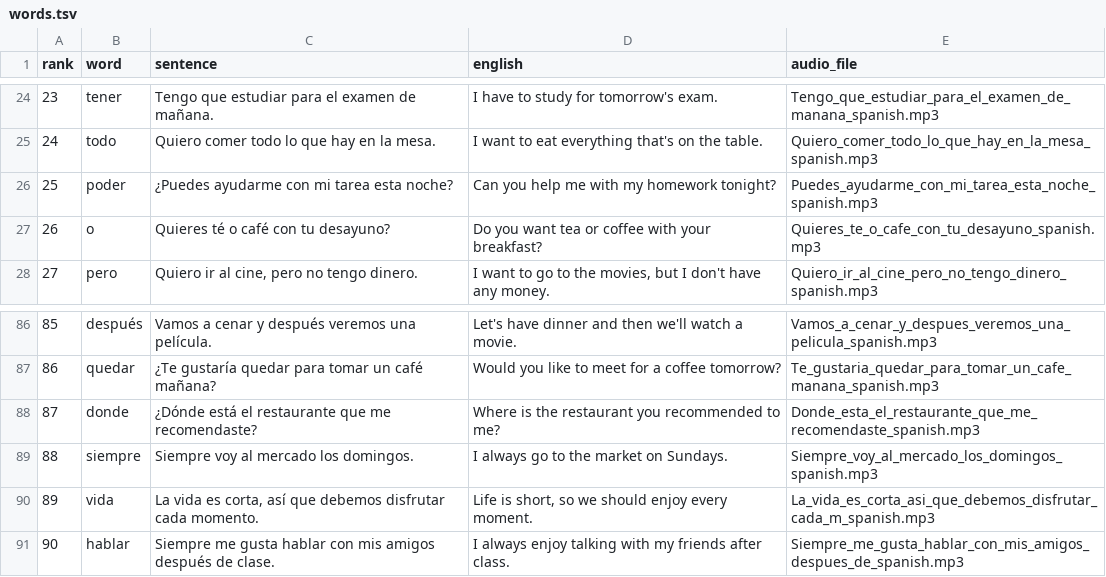
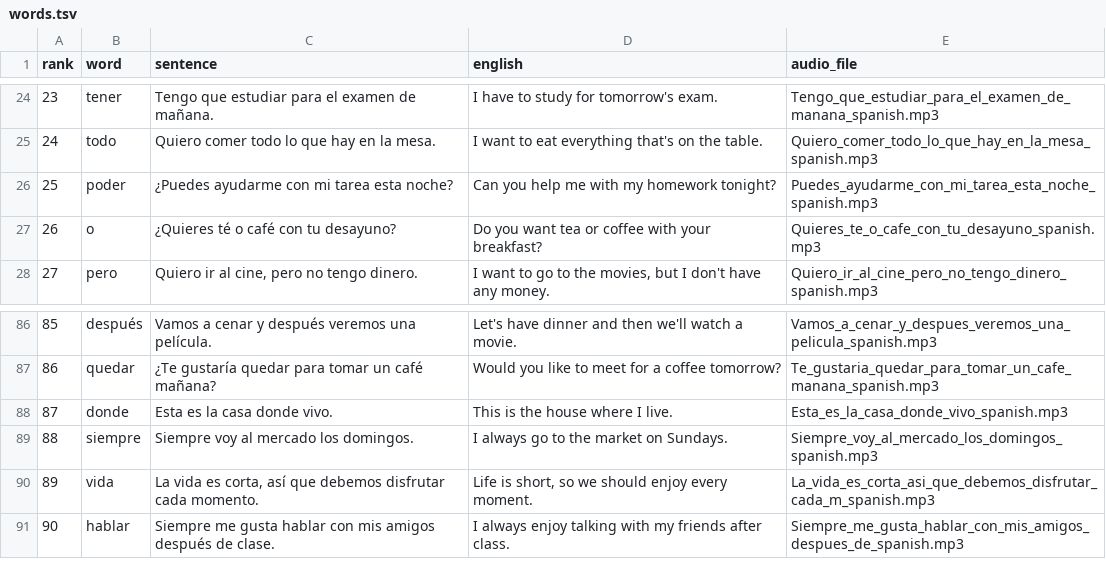
Before and after one commit to Ankiwordbank/free-anki-decks, a TSV file: decks/spanish-top-1000-first-100/words.tsv, drawn as a sheet; only a part is shown, gaps mark what is left out; the diff covers the shown part only.

```diff
--- a/decks/spanish-top-1000-first-100/words.tsv
+++ b/decks/spanish-top-1000-first-100/words.tsv
@@ -26,3 +26,3 @@ rank	word	sentence	english	audio_file
 25	poder	¿Puedes ayudarme con mi tarea esta noche?	Can you help me with my homework tonight?	Puedes_ayudarme_con_mi_tarea_esta_noche_spanish.mp3
-26	o	Quieres té o café con tu desayuno?	Do you want tea or coffee with your breakfast?	Quieres_te_o_cafe_con_tu_desayuno_spanish.mp3
+26	o	¿Quieres té o café con tu desayuno?	Do you want tea or coffee with your breakfast?	Quieres_te_o_cafe_con_tu_desayuno_spanish.mp3
 27	pero	Quiero ir al cine, pero no tengo dinero.	I want to go to the movies, but I don't have any money.	Quiero_ir_al_cine_pero_no_tengo_dinero_spanish.mp3
@@ -87,3 +87,3 @@ rank	word	sentence	english	audio_file
 86	quedar	¿Te gustaría quedar para tomar un café mañana?	Would you like to meet for a coffee tomorrow?	Te_gustaria_quedar_para_tomar_un_cafe_manana_spanish.mp3
-87	donde	¿Dónde está el restaurante que me recomendaste?	Where is the restaurant you recommended to me?	Donde_esta_el_restaurante_que_me_recomendaste_spanish.mp3
+87	donde	Esta es la casa donde vivo.	This is the house where I live.	Esta_es_la_casa_donde_vivo_spanish.mp3
 88	siempre	Siempre voy al mercado los domingos.	I always go to the market on Sundays.	Siempre_voy_al_mercado_los_domingos_spanish.mp3
```
Also changed, not shown: 18 edited cells elsewhere in this file, decks/french-top-1000-first-100/words.tsv, decks/german-verbs-50/words.tsv, 9 other files.
